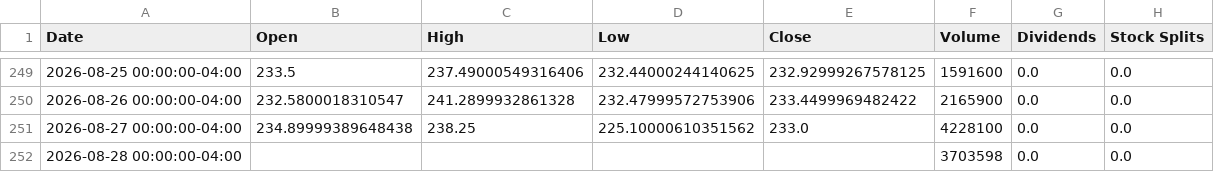
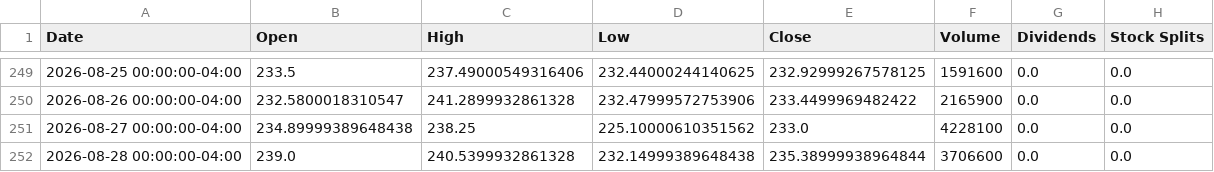
Before and after one commit to researchersec/reimagined-broccoli, a CSV file: historical_data.csv, drawn as a sheet; only a part is shown, gaps mark what is left out.

Commit message:
deploy: f862b1280f3b386e756155090f696933496b3e29

```diff
--- a/historical_data.csv
+++ b/historical_data.csv
@@ -251,2 +251,2 @@ Date,Open,High,Low,Close,Volume,Dividends,Stock Splits
 2026-08-27 00:00:00-04:00,234.89999389648438,238.25,225.10000610351562,233.0,4228100,0.0,0.0
-2026-08-28 00:00:00-04:00,,,,,3703598,0.0,0.0
+2026-08-28 00:00:00-04:00,239.0,240.5399932861328,232.14999389648438,235.38999938964844,3706600,0.0,0.0
```
